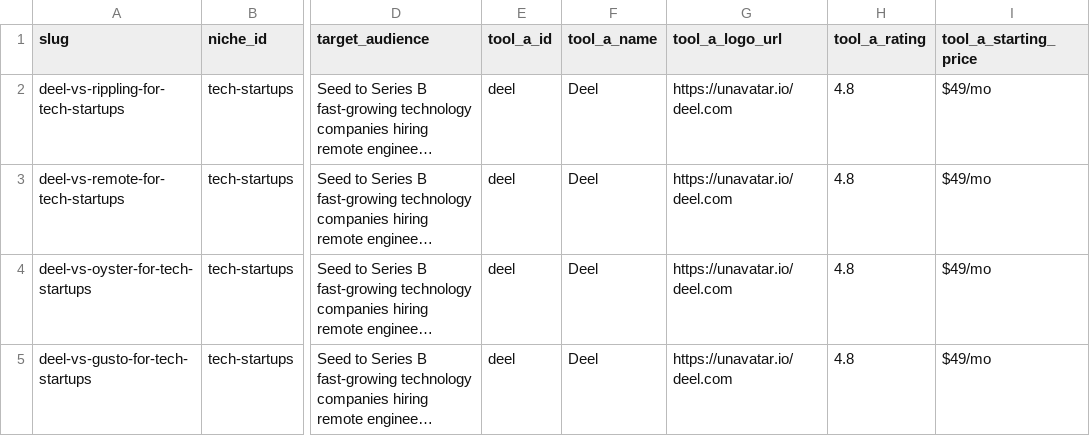
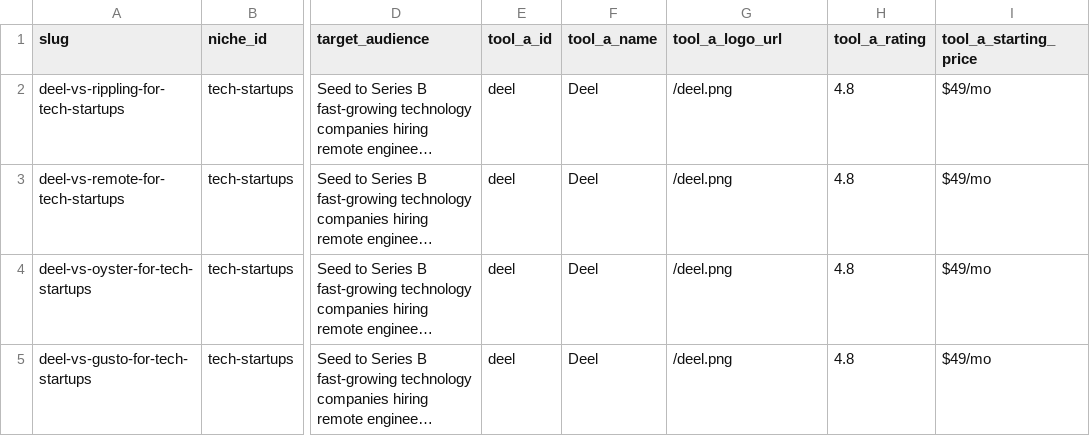
Before and after one commit to Sybertrader/thehrstackguide, a CSV file: comparisons.csv, drawn as a sheet; only a part is shown, gaps mark what is left out; long unchanged cells end in …; the diff covers the shown part only; the diff names each change by its address in the sheet, - before the commit and + after, or states it on an @@ line.

Commit message:
Update Deel logo to official asset

```diff
--- a/comparisons.csv
+++ b/comparisons.csv
-G2:G5 (tool_a_logo_url): https://unavatar.io/deel.com
+G2:G5 (tool_a_logo_url): /deel.png
```
Also changed, not shown: 31 edited cells elsewhere in this file, 2 other files.
